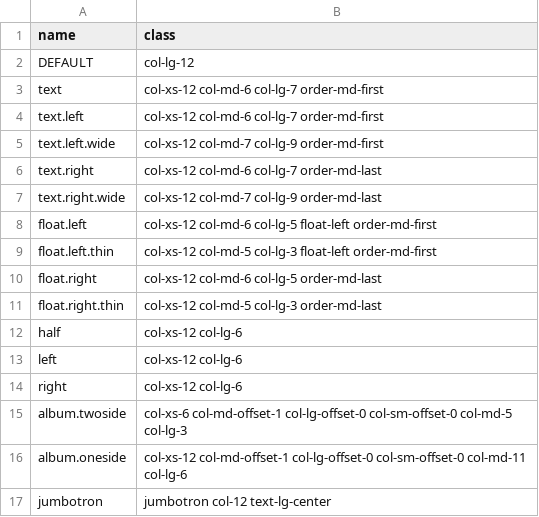
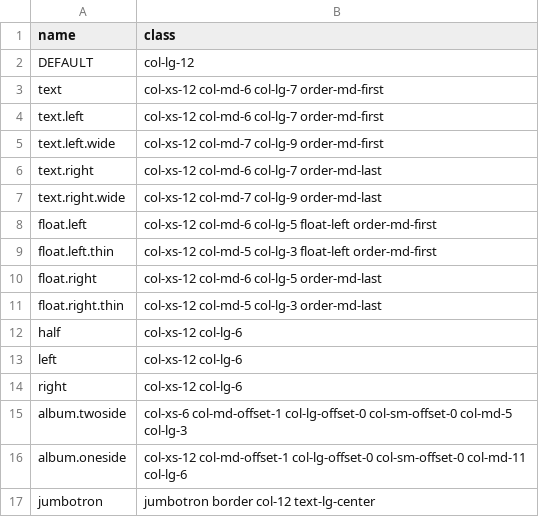
Before and after one commit to pqombp/pqombp.github.io, a CSV file: _data/tilde_dot_names.csv, drawn as a sheet.

Commit message:
Update jumbotron style

```diff
--- a/_data/tilde_dot_names.csv
+++ b/_data/tilde_dot_names.csv
@@ -16,2 +16,2 @@ album.twoside,col-xs-6 col-md-offset-1 col-lg-offset-0 col-sm-offset-0 col-md-5
 album.oneside,col-xs-12 col-md-offset-1 col-lg-offset-0 col-sm-offset-0 col-md-11 col-lg-6
-jumbotron,jumbotron col-12 text-lg-center
+jumbotron,jumbotron border col-12 text-lg-center
```
Also changed, not shown: 2 other files.
